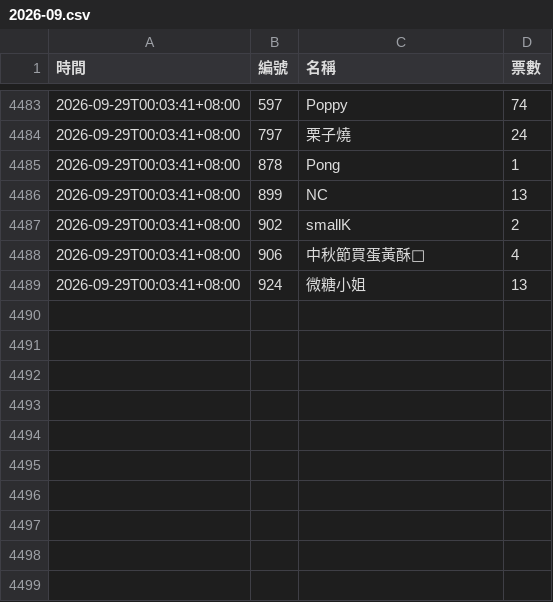
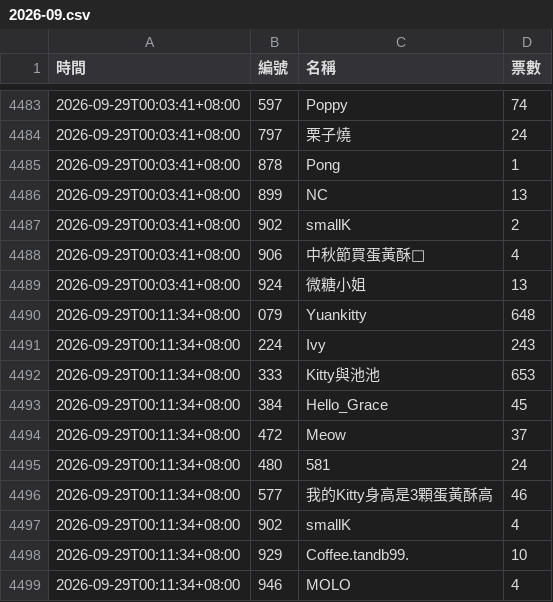
Before and after one commit to BrandonYang1203/KY-tracker, a CSV file: data/2026-09.csv, drawn as a sheet; only a part is shown, gaps mark what is left out; the diff names each change by its address in the sheet, - before the commit and + after, or states it on an @@ line.

```diff
--- a/data/2026-09.csv
+++ b/data/2026-09.csv
+row 4490: 2026-09-29T00:11:34+08:00 | 079 | Yuankitty | 648
+row 4491: 2026-09-29T00:11:34+08:00 | 224 | Ivy | 243
+row 4492: 2026-09-29T00:11:34+08:00 | 333 | Kitty與池池 | 653
+row 4493: 2026-09-29T00:11:34+08:00 | 384 | Hello_Grace | 45
+row 4494: 2026-09-29T00:11:34+08:00 | 472 | Meow | 37
+row 4495: 2026-09-29T00:11:34+08:00 | 480 | 581 | 24
+row 4496: 2026-09-29T00:11:34+08:00 | 577 | 我的Kitty身高是3顆蛋黃酥高 | 46
+row 4497: 2026-09-29T00:11:34+08:00 | 902 | smallK | 4
+row 4498: 2026-09-29T00:11:34+08:00 | 929 | Coffee.tandb99. | 10
+row 4499: 2026-09-29T00:11:34+08:00 | 946 | MOLO | 4
```
Also changed, not shown: 1 other file.
